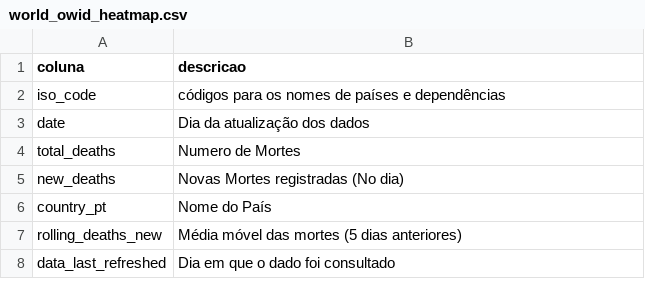
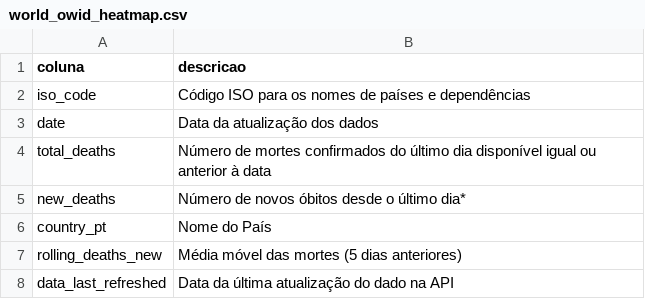
Before and after one commit to ImpulsoGov/coronacidades-datasource, a CSV file: dictionaries/world_owid_heatmap.csv, drawn as a sheet.

```diff
--- a/dictionaries/world_owid_heatmap.csv
+++ b/dictionaries/world_owid_heatmap.csv
@@ -1,8 +1,8 @@
 coluna,descricao
-iso_code, códigos para os nomes de países e dependências
-date,Dia da atualização dos dados
-total_deaths,Numero de Mortes
-new_deaths,Novas Mortes registradas (No dia)
+iso_code,Código ISO para os nomes de países e dependências
+date,Data da atualização dos dados
+total_deaths,Número de mortes confirmados do último dia disponível igual ou anterior à data
+new_deaths,Número de novos óbitos desde o último dia*
 country_pt,Nome do País
 rolling_deaths_new,Média móvel das mortes (5 dias anteriores)
-data_last_refreshed,Dia em que o dado foi consultado
+data_last_refreshed,Data da última atualização do dado na API
```
Also changed, not shown: dictionaries/br_cities_farolcovid_main.csv, dictionaries/br_states_farolcovid_main.csv.
